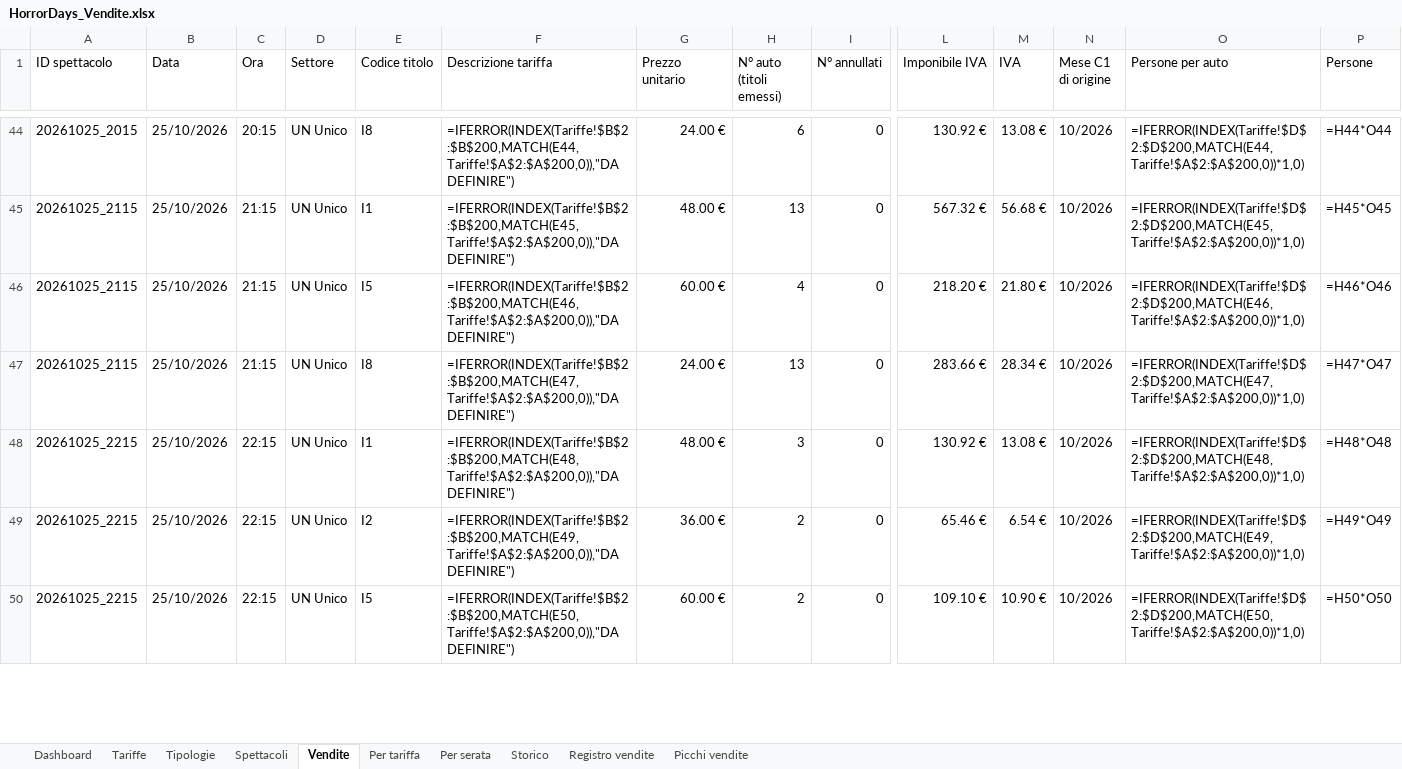
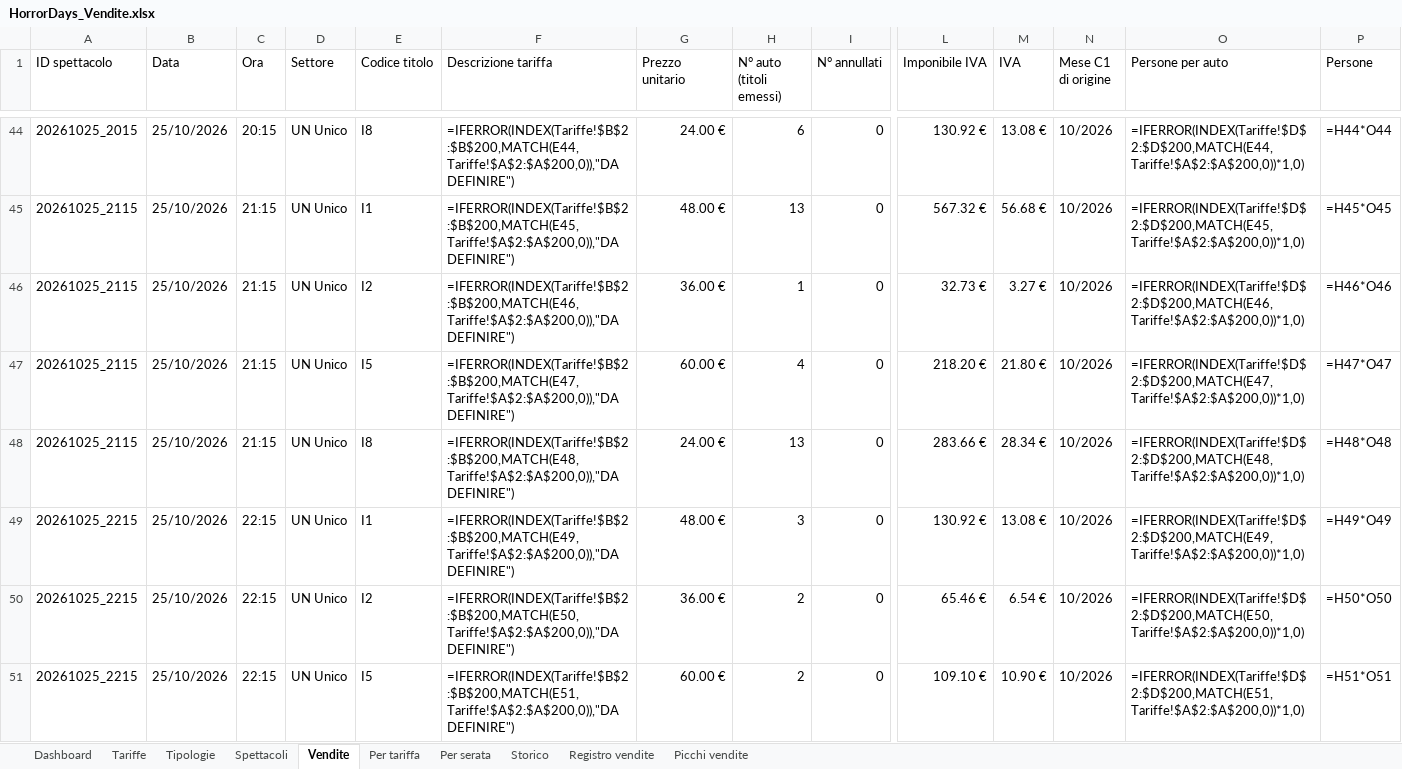
Before and after one commit to boostcreativeai-prog/HorrorDays, an Excel workbook: data/HorrorDays_Vendite.xlsx, sheet Vendite, drawn as a sheet; only a part is shown, gaps mark what is left out; values as stored, in another font and other column widths than the file's, no cell formats; formulas without a stored value are shown as written; addresses are those after the commit; rows hold the shown columns only; the diff covers the shown part only; the diff names each change by its address in the sheet, - before the commit and + after, or states it on an @@ line.

Commit message:
Report vendite 24/10/2026 13:20

```diff
--- a/data/HorrorDays_Vendite.xlsx (sheet Vendite)
+++ b/data/HorrorDays_Vendite.xlsx (sheet Vendite)
+row 46: 20261025_2115 | 25/10/2026 | 21:15 | UN Unico | I2 | =IFERROR(INDEX(Tariffe!$B$2:$B$200,MATCH(E46,Tariffe!$A$2:$A$200,0)),"DA DEFINIRE") | 36.00 € | 1 | 0 | 32.73 € | 3.27 € | 10/2026 | =IFERROR(INDEX(Tariffe!$D$2:$D$200,MATCH(E46,Tariffe!$A$2:$A$200,0))*1,0) | =H46*O46
-F47 (Descrizione tariffa): =IFERROR(INDEX(Tariffe!$B$2:$B$200,MATCH(E46,Tariffe!$A$2:$A$200,0)),"DA DEFINIRE")
+F47 (Descrizione tariffa): =IFERROR(INDEX(Tariffe!$B$2:$B$200,MATCH(E47,Tariffe!$A$2:$A$200,0)),"DA DEFINIRE")
-O47 (Persone per auto): =IFERROR(INDEX(Tariffe!$D$2:$D$200,MATCH(E46,Tariffe!$A$2:$A$200,0))*1,0)
+O47 (Persone per auto): =IFERROR(INDEX(Tariffe!$D$2:$D$200,MATCH(E47,Tariffe!$A$2:$A$200,0))*1,0)
-P47 (Persone): =H46*O46
+P47 (Persone): =H47*O47
-F48 (Descrizione tariffa): =IFERROR(INDEX(Tariffe!$B$2:$B$200,MATCH(E47,Tariffe!$A$2:$A$200,0)),"DA DEFINIRE")
+F48 (Descrizione tariffa): =IFERROR(INDEX(Tariffe!$B$2:$B$200,MATCH(E48,Tariffe!$A$2:$A$200,0)),"DA DEFINIRE")
-O48 (Persone per auto): =IFERROR(INDEX(Tariffe!$D$2:$D$200,MATCH(E47,Tariffe!$A$2:$A$200,0))*1,0)
+O48 (Persone per auto): =IFERROR(INDEX(Tariffe!$D$2:$D$200,MATCH(E48,Tariffe!$A$2:$A$200,0))*1,0)
-P48 (Persone): =H47*O47
+P48 (Persone): =H48*O48
-F49 (Descrizione tariffa): =IFERROR(INDEX(Tariffe!$B$2:$B$200,MATCH(E48,Tariffe!$A$2:$A$200,0)),"DA DEFINIRE")
+F49 (Descrizione tariffa): =IFERROR(INDEX(Tariffe!$B$2:$B$200,MATCH(E49,Tariffe!$A$2:$A$200,0)),"DA DEFINIRE")
-O49 (Persone per auto): =IFERROR(INDEX(Tariffe!$D$2:$D$200,MATCH(E48,Tariffe!$A$2:$A$200,0))*1,0)
+O49 (Persone per auto): =IFERROR(INDEX(Tariffe!$D$2:$D$200,MATCH(E49,Tariffe!$A$2:$A$200,0))*1,0)
-P49 (Persone): =H48*O48
+P49 (Persone): =H49*O49
-F50 (Descrizione tariffa): =IFERROR(INDEX(Tariffe!$B$2:$B$200,MATCH(E49,Tariffe!$A$2:$A$200,0)),"DA DEFINIRE")
+F50 (Descrizione tariffa): =IFERROR(INDEX(Tariffe!$B$2:$B$200,MATCH(E50,Tariffe!$A$2:$A$200,0)),"DA DEFINIRE")
-O50 (Persone per auto): =IFERROR(INDEX(Tariffe!$D$2:$D$200,MATCH(E49,Tariffe!$A$2:$A$200,0))*1,0)
+O50 (Persone per auto): =IFERROR(INDEX(Tariffe!$D$2:$D$200,MATCH(E50,Tariffe!$A$2:$A$200,0))*1,0)
-P50 (Persone): =H49*O49
+P50 (Persone): =H50*O50
-F51 (Descrizione tariffa): =IFERROR(INDEX(Tariffe!$B$2:$B$200,MATCH(E50,Tariffe!$A$2:$A$200,0)),"DA DEFINIRE")
+F51 (Descrizione tariffa): =IFERROR(INDEX(Tariffe!$B$2:$B$200,MATCH(E51,Tariffe!$A$2:$A$200,0)),"DA DEFINIRE")
-O51 (Persone per auto): =IFERROR(INDEX(Tariffe!$D$2:$D$200,MATCH(E50,Tariffe!$A$2:$A$200,0))*1,0)
+O51 (Persone per auto): =IFERROR(INDEX(Tariffe!$D$2:$D$200,MATCH(E51,Tariffe!$A$2:$A$200,0))*1,0)
-P51 (Persone): =H50*O50
+P51 (Persone): =H51*O51
```
Also changed, not shown: 222 edited cells elsewhere in this sheet, sheet Registro vendite, sheet Picchi vendite, sheet Storico, sheet Dashboard, cell formats, charts or pictures, site/HorrorDays_Vendite.xlsx, 4 other files.
